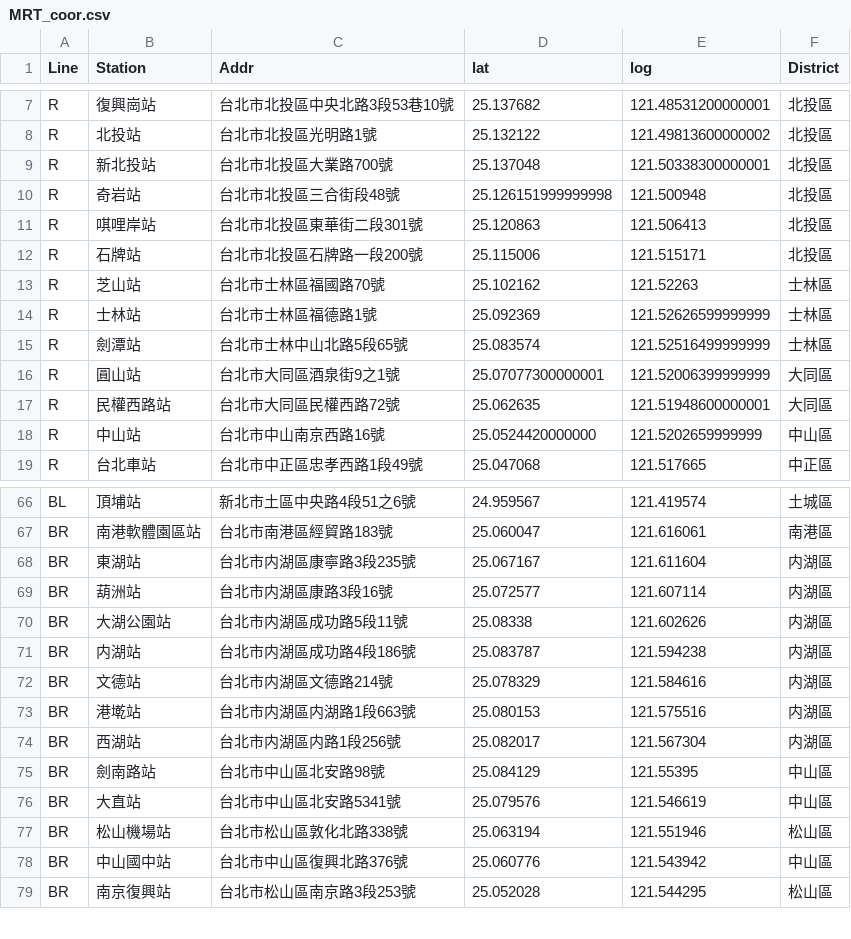
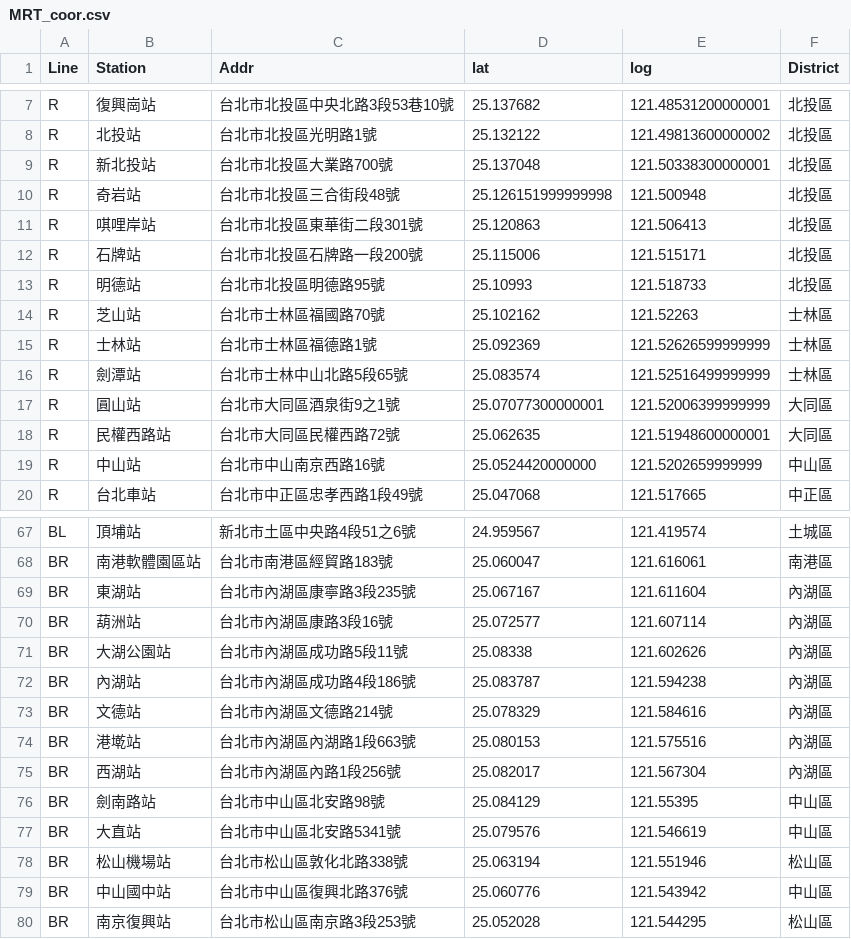
Before and after one commit to SSP6258/house_app, a CSV file: house_data/database/MRT_coor.csv, drawn as a sheet; only a part is shown, gaps mark what is left out.

```diff
--- a/house_data/database/MRT_coor.csv
+++ b/house_data/database/MRT_coor.csv
@@ -12,2 +12,3 @@ R,唭哩岸站,台北市北投區東華街二段301號,25.120863,121.506413,北
 R,石牌站,台北市北投區石牌路一段200號,25.115006,121.515171,北投區
+R,明德站,台北市北投區明德路95號,25.10993,121.518733,北投區
 R,芝山站,台北市士林區福國路70號,25.102162,121.52263,士林區
@@ -67,9 +68,9 @@ BL,頂埔站,新北市土區中央路4段51之6號,24.959567,121.419574,土城
 BR,南港軟體園區站,台北市南港區經貿路183號,25.060047,121.616061,南港區
-BR,東湖站,台北市内湖區康寧路3段235號,25.067167,121.611604,内湖區
-BR,葫洲站,台北市内湖區康路3段16號,25.072577,121.607114,内湖區
-BR,大湖公園站,台北市内湖區成功路5段11號,25.08338,121.602626,内湖區
-BR,内湖站,台北市内湖區成功路4段186號,25.083787,121.594238,内湖區
-BR,文德站,台北市内湖區文德路214號,25.078329,121.584616,内湖區
-BR,港墘站,台北市内湖區内湖路1段663號,25.080153,121.575516,内湖區
-BR,西湖站,台北市内湖區内路1段256號,25.082017,121.567304,内湖區
+BR,東湖站,台北市內湖區康寧路3段235號,25.067167,121.611604,內湖區
+BR,葫洲站,台北市內湖區康路3段16號,25.072577,121.607114,內湖區
+BR,大湖公園站,台北市內湖區成功路5段11號,25.08338,121.602626,內湖區
+BR,內湖站,台北市內湖區成功路4段186號,25.083787,121.594238,內湖區
+BR,文德站,台北市內湖區文德路214號,25.078329,121.584616,內湖區
+BR,港墘站,台北市內湖區內湖路1段663號,25.080153,121.575516,內湖區
+BR,西湖站,台北市內湖區內路1段256號,25.082017,121.567304,內湖區
 BR,劍南路站,台北市中山區北安路98號,25.084129,121.55395,中山區
```
Also changed, not shown: house_data/database/DIST_ave.csv, house_data/database/MRT_ave.csv, 1 other file.
